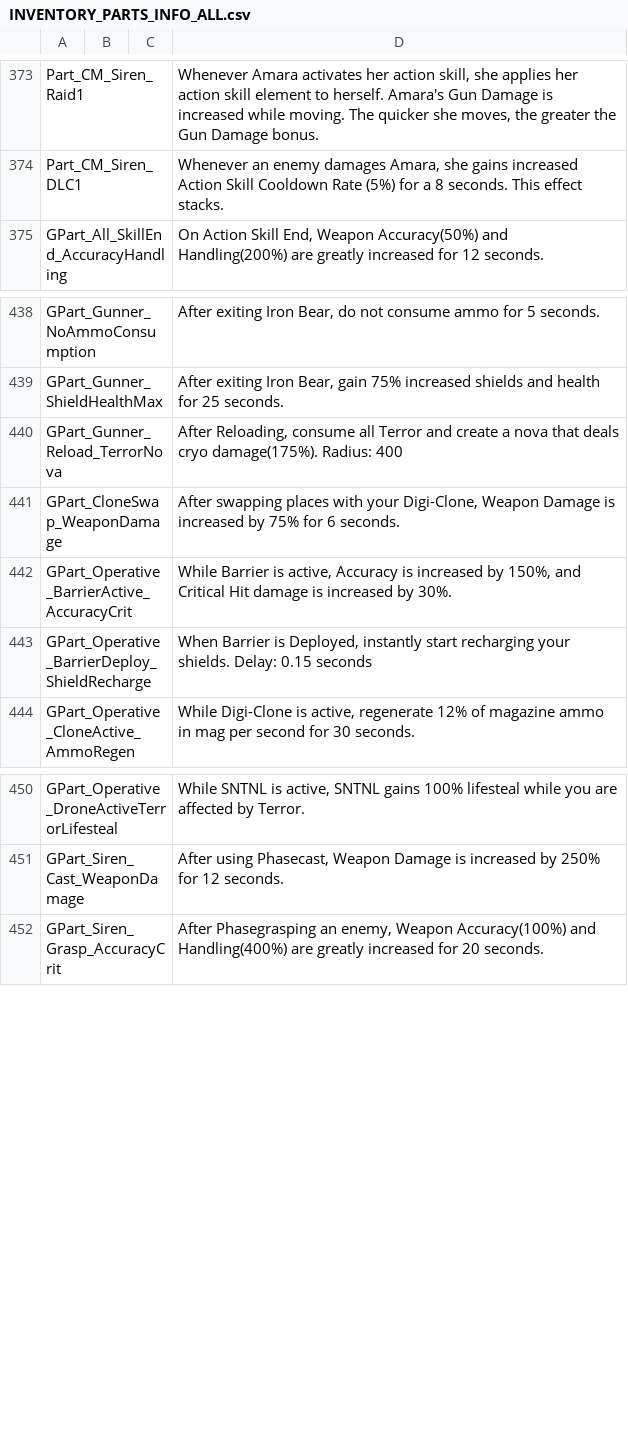
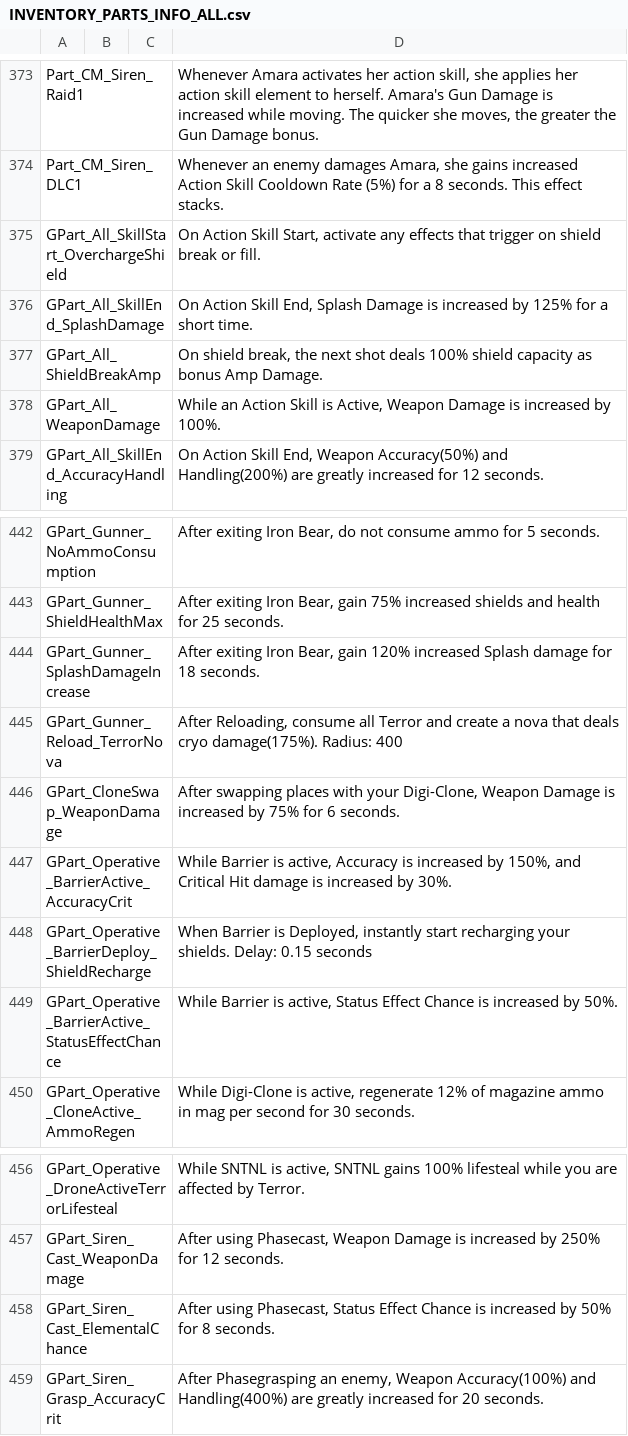
Before and after one commit to ZakisM/bl3_save_edit, a CSV file: bl3_save_edit_core/resources/INVENTORY_PARTS_INFO_ALL.csv, drawn as a sheet; only a part is shown, gaps mark what is left out.

Commit message:
Update INVENTORY_PARTS_INFO_ALL.csv
Missing anointment descriptions

```diff
--- a/bl3_save_edit_core/resources/INVENTORY_PARTS_INFO_ALL.csv
+++ b/bl3_save_edit_core/resources/INVENTORY_PARTS_INFO_ALL.csv
@@ -374,2 +374,6 @@ Part_CM_Siren_Raid1,,,"Whenever Amara activates her action skill, she applies he
 Part_CM_Siren_DLC1,,,"Whenever an enemy damages Amara, she gains increased Action Skill Cooldown Rate (5%) for a 8 seconds. This effect stacks."
+GPart_All_SkillStart_OverchargeShield,,,"On Action Skill Start, activate any effects that trigger on shield break or fill."
+GPart_All_SkillEnd_SplashDamage,,,"On Action Skill End, Splash Damage is increased by 125% for a short time."
+GPart_All_ShieldBreakAmp,,,"On shield break, the next shot deals 100% shield capacity as bonus Amp Damage."
+GPart_All_WeaponDamage,,,"While an Action Skill is Active, Weapon Damage is increased by 100%."
 GPart_All_SkillEnd_AccuracyHandling,,,"On Action Skill End, Weapon Accuracy(50%) and Handling(200%) are greatly increased for 12 seconds."
@@ -439,2 +443,3 @@ GPart_Gunner_NoAmmoConsumption,,,"After exiting Iron Bear, do not consume ammo f
 GPart_Gunner_ShieldHealthMax,,,"After exiting Iron Bear, gain 75% increased shields and health for 25 seconds."
+GPart_Gunner_SplashDamageIncrease,,,"After exiting Iron Bear, gain 120% increased Splash damage for 18 seconds."
 GPart_Gunner_Reload_TerrorNova,,,"After Reloading, consume all Terror and create a nova that deals cryo damage(175%). Radius: 400"
@@ -443,2 +448,3 @@ GPart_Operative_BarrierActive_AccuracyCrit,,,"While Barrier is active, Accuracy
 GPart_Operative_BarrierDeploy_ShieldRecharge,,,"When Barrier is Deployed, instantly start recharging your shields. Delay: 0.15 seconds"
+GPart_Operative_BarrierActive_StatusEffectChance,,,"While Barrier is active, Status Effect Chance is increased by 50%."
 GPart_Operative_CloneActive_AmmoRegen,,,"While Digi-Clone is active, regenerate 12% of magazine ammo in mag per second for 30 seconds."
@@ -451,2 +457,3 @@ GPart_Operative_DroneActiveTerrorLifesteal,,,"While SNTNL is active, SNTNL gains
 GPart_Siren_Cast_WeaponDamage,,,"After using Phasecast, Weapon Damage is increased by 250% for 12 seconds."
+GPart_Siren_Cast_ElementalChance,,,"After using Phasecast, Status Effect Chance is increased by 50% for 8 seconds."
 GPart_Siren_Grasp_AccuracyCrit,,,"After Phasegrasping an enemy, Weapon Accuracy(100%) and Handling(400%) are greatly increased for 20 seconds."
```
